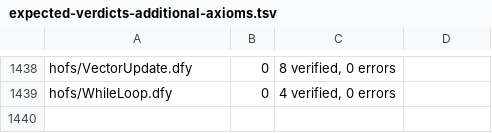
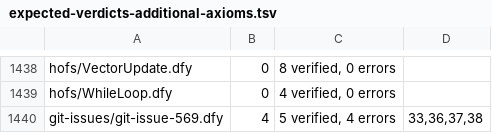
Before and after one commit to erniecohen/dafny, a TSV file: .github/review/expected-verdicts-additional-axioms.tsv, drawn as a sheet; only a part is shown, gaps mark what is left out.

```diff
--- a/.github/review/expected-verdicts-additional-axioms.tsv
+++ b/.github/review/expected-verdicts-additional-axioms.tsv
@@ -1439 +1439,2 @@ hofs/VectorUpdate.dfy	0	8 verified, 0 errors
 hofs/WhileLoop.dfy	0	4 verified, 0 errors	
+git-issues/git-issue-569.dfy	4	5 verified, 4 errors	33,36,37,38
```
Also changed, not shown: .github/review/expected-verdicts.tsv, 8 other files.
